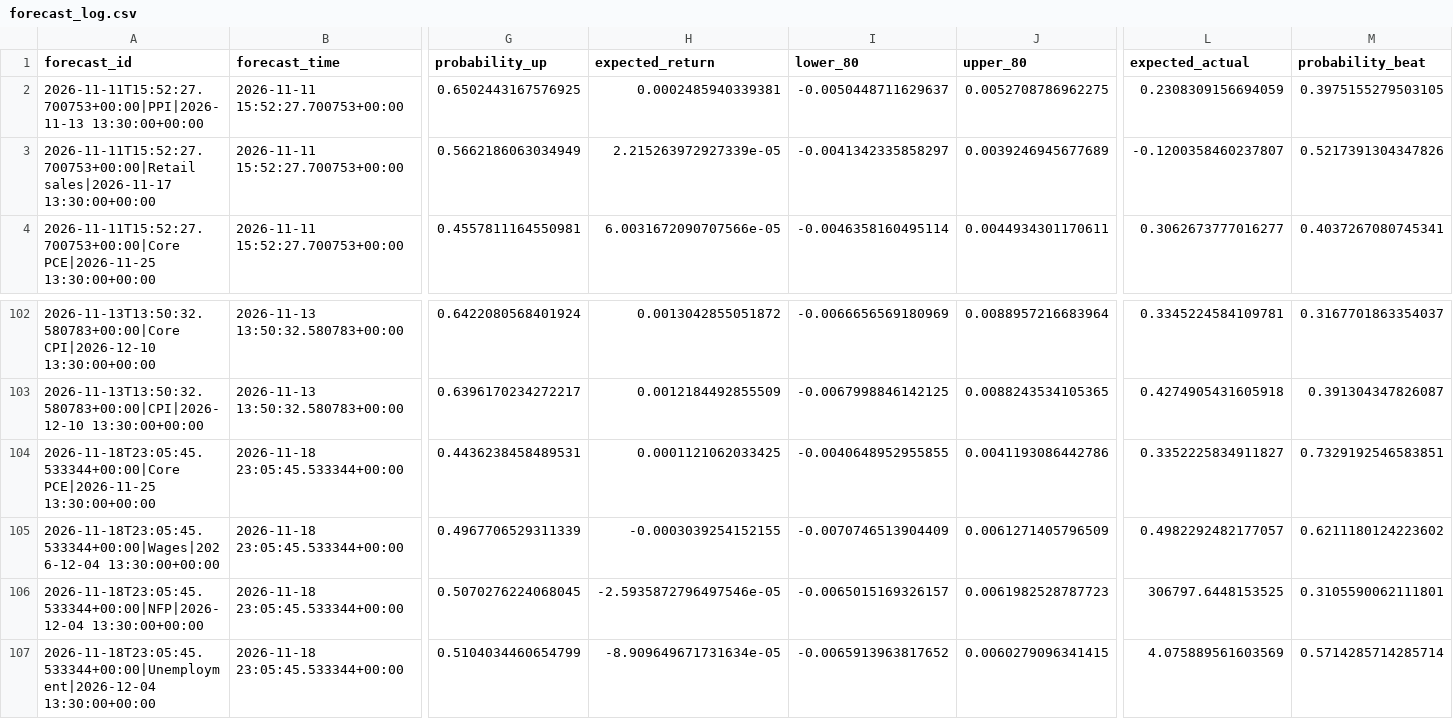
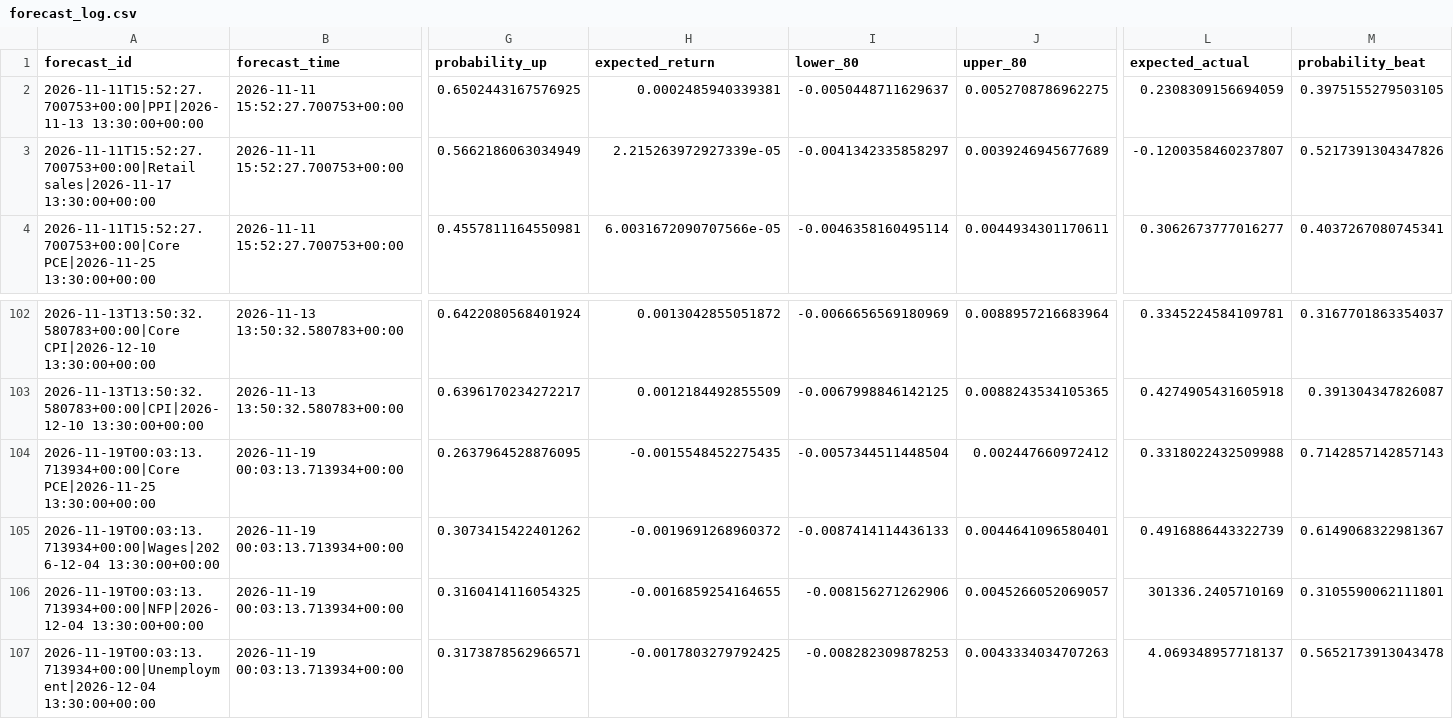
Before and after one commit to nkrabby/gold-news-model, a CSV file: outputs/forecast_log.csv, drawn as a sheet; only a part is shown, gaps mark what is left out; the diff covers the shown part only; the diff names each change by its address in the sheet, - before the commit and + after, or states it on an @@ line.

```diff
--- a/outputs/forecast_log.csv
+++ b/outputs/forecast_log.csv
-A104 (forecast_id): 2026-11-18T23:05:45.533344+00:00|Core PCE|2026-11-25 13:30:00+00:00
+A104 (forecast_id): 2026-11-19T00:03:13.713934+00:00|Core PCE|2026-11-25 13:30:00+00:00
-B104:B107 (forecast_time): 2026-11-18 23:05:45.533344+00:00
+B104:B107 (forecast_time): 2026-11-19 00:03:13.713934+00:00
-G104 (probability_up): 0.4436238458489531
+G104 (probability_up): 0.2637964528876095
-H104 (expected_return): 0.0001121062033425
+H104 (expected_return): -0.0015548452275435
-I104 (lower_80): -0.0040648952955855
+I104 (lower_80): -0.0057344511448504
-J104 (upper_80): 0.0041193086442786
+J104 (upper_80): 0.002447660972412
-L104 (expected_actual): 0.3352225834911827
+L104 (expected_actual): 0.3318022432509988
-M104 (probability_beat): 0.7329192546583851
+M104 (probability_beat): 0.7142857142857143
-A105 (forecast_id): 2026-11-18T23:05:45.533344+00:00|Wages|2026-12-04 13:30:00+00:00
+A105 (forecast_id): 2026-11-19T00:03:13.713934+00:00|Wages|2026-12-04 13:30:00+00:00
-G105 (probability_up): 0.4967706529311339
+G105 (probability_up): 0.3073415422401262
-H105 (expected_return): -0.0003039254152155
+H105 (expected_return): -0.0019691268960372
-I105 (lower_80): -0.0070746513904409
+I105 (lower_80): -0.0087414114436133
-J105 (upper_80): 0.0061271405796509
+J105 (upper_80): 0.0044641096580401
-L105 (expected_actual): 0.4982292482177057
+L105 (expected_actual): 0.4916886443322739
-M105 (probability_beat): 0.6211180124223602
+M105 (probability_beat): 0.6149068322981367
-A106 (forecast_id): 2026-11-18T23:05:45.533344+00:00|NFP|2026-12-04 13:30:00+00:00
+A106 (forecast_id): 2026-11-19T00:03:13.713934+00:00|NFP|2026-12-04 13:30:00+00:00
-G106 (probability_up): 0.5070276224068045
+G106 (probability_up): 0.3160414116054325
-H106 (expected_return): -2.5935872796497546e-05
+H106 (expected_return): -0.0016859254164655
-I106 (lower_80): -0.0065015169326157
+I106 (lower_80): -0.008156271262906
-J106 (upper_80): 0.0061982528787723
+J106 (upper_80): 0.0045266052069057
-L106 (expected_actual): 306797.6448153525
+L106 (expected_actual): 301336.2405710169
-A107 (forecast_id): 2026-11-18T23:05:45.533344+00:00|Unemployment|2026-12-04 13:30:00+00:00
+A107 (forecast_id): 2026-11-19T00:03:13.713934+00:00|Unemployment|2026-12-04 13:30:00+00:00
-G107 (probability_up): 0.5104034460654799
+G107 (probability_up): 0.3173878562966571
-H107 (expected_return): -8.909649671731634e-05
+H107 (expected_return): -0.0017803279792425
-I107 (lower_80): -0.0065913963817652
+I107 (lower_80): -0.008282309878253
-J107 (upper_80): 0.0060279096341415
+J107 (upper_80): 0.0043334034707263
-L107 (expected_actual): 4.075889561603569
+L107 (expected_actual): 4.069348957718137
-M107 (probability_beat): 0.5714285714285714
+M107 (probability_beat): 0.5652173913043478
```
Also changed, not shown: 60 edited cells elsewhere in this file, 2 other files.
